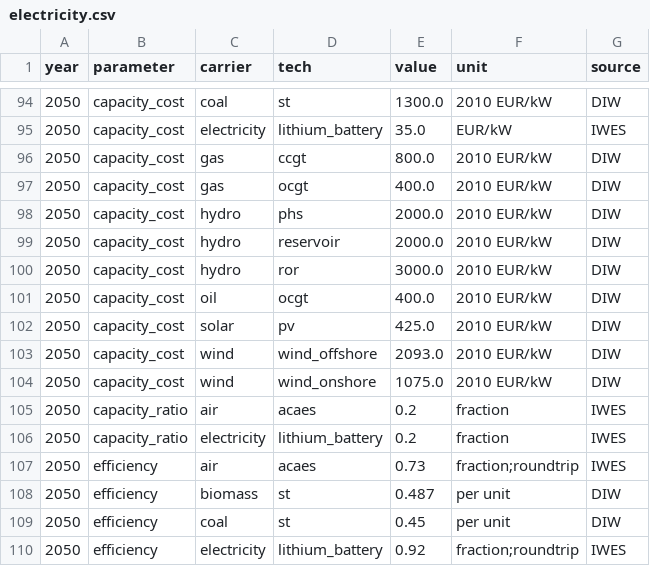
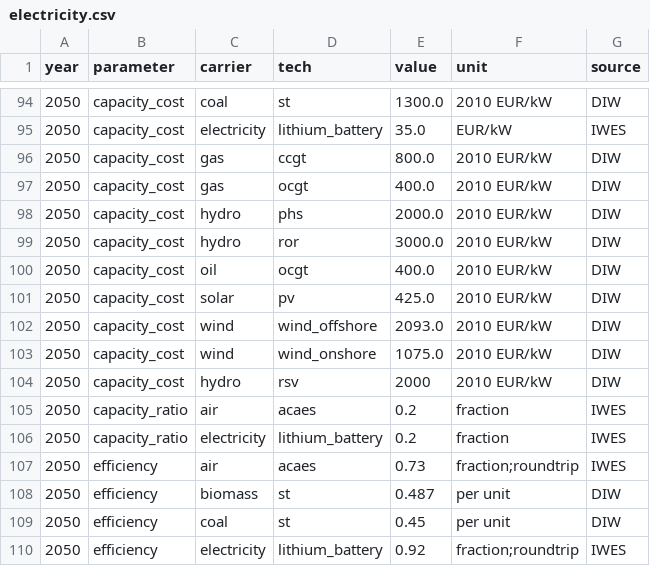
Before and after one commit to ZNES-datapackages/technology-cost, a CSV file: data/electricity.csv, drawn as a sheet; only a part is shown, gaps mark what is left out.

Commit message:
Fix reservoir tech naming

```diff
--- a/data/electricity.csv
+++ b/data/electricity.csv
@@ -98,3 +98,2 @@ year,parameter,carrier,tech,value,unit,source
 2050,capacity_cost,hydro,phs,2000.0,2010 EUR/kW,DIW
-2050,capacity_cost,hydro,reservoir,2000.0,2010 EUR/kW,DIW
 2050,capacity_cost,hydro,ror,3000.0,2010 EUR/kW,DIW
@@ -104,2 +103,3 @@ year,parameter,carrier,tech,value,unit,source
 2050,capacity_cost,wind,wind_onshore,1075.0,2010 EUR/kW,DIW
+2050,capacity_cost,hydro,rsv,2000,2010 EUR/kW,DIW
 2050,capacity_ratio,air,acaes,0.2,fraction,IWES
```
